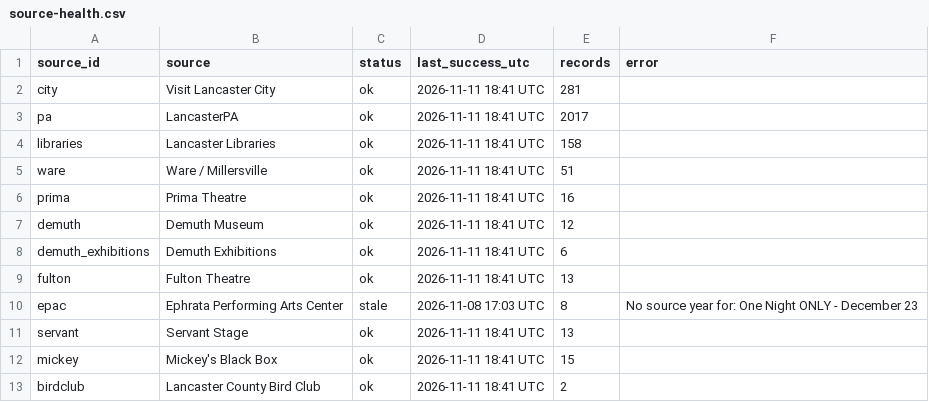
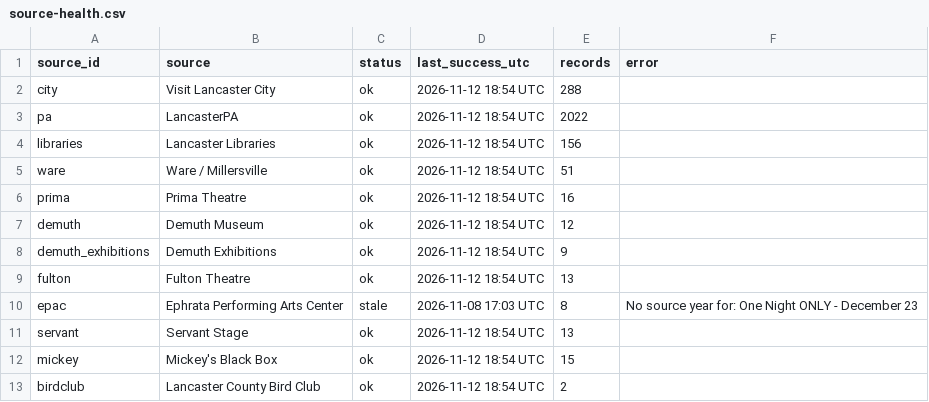
Before and after one commit to dodsondc/lancaster-feeds, a CSV file: source-health.csv, drawn as a sheet.

```diff
--- a/source-health.csv
+++ b/source-health.csv
@@ -1,13 +1,13 @@
 "source_id","source","status","last_success_utc","records","error"
-"city","Visit Lancaster City","ok","2026-11-11 18:41 UTC",281,""
-"pa","LancasterPA","ok","2026-11-11 18:41 UTC",2017,""
-"libraries","Lancaster Libraries","ok","2026-11-11 18:41 UTC",158,""
-"ware","Ware / Millersville","ok","2026-11-11 18:41 UTC",51,""
-"prima","Prima Theatre","ok","2026-11-11 18:41 UTC",16,""
-"demuth","Demuth Museum","ok","2026-11-11 18:41 UTC",12,""
-"demuth_exhibitions","Demuth Exhibitions","ok","2026-11-11 18:41 UTC",6,""
-"fulton","Fulton Theatre","ok","2026-11-11 18:41 UTC",13,""
+"city","Visit Lancaster City","ok","2026-11-12 18:54 UTC",288,""
+"pa","LancasterPA","ok","2026-11-12 18:54 UTC",2022,""
+"libraries","Lancaster Libraries","ok","2026-11-12 18:54 UTC",156,""
+"ware","Ware / Millersville","ok","2026-11-12 18:54 UTC",51,""
+"prima","Prima Theatre","ok","2026-11-12 18:54 UTC",16,""
+"demuth","Demuth Museum","ok","2026-11-12 18:54 UTC",12,""
+"demuth_exhibitions","Demuth Exhibitions","ok","2026-11-12 18:54 UTC",9,""
+"fulton","Fulton Theatre","ok","2026-11-12 18:54 UTC",13,""
 "epac","Ephrata Performing Arts Center","stale","2026-11-08 17:03 UTC",8,"No source year for: One Night ONLY - December 23"
-"servant","Servant Stage","ok","2026-11-11 18:41 UTC",13,""
-"mickey","Mickey's Black Box","ok","2026-11-11 18:41 UTC",15,""
-"birdclub","Lancaster County Bird Club","ok","2026-11-11 18:41 UTC",2,""
+"servant","Servant Stage","ok","2026-11-12 18:54 UTC",13,""
+"mickey","Mickey's Black Box","ok","2026-11-12 18:54 UTC",15,""
+"birdclub","Lancaster County Bird Club","ok","2026-11-12 18:54 UTC",2,""
```
Also changed, not shown: discovery-review.csv, 40 other files.
